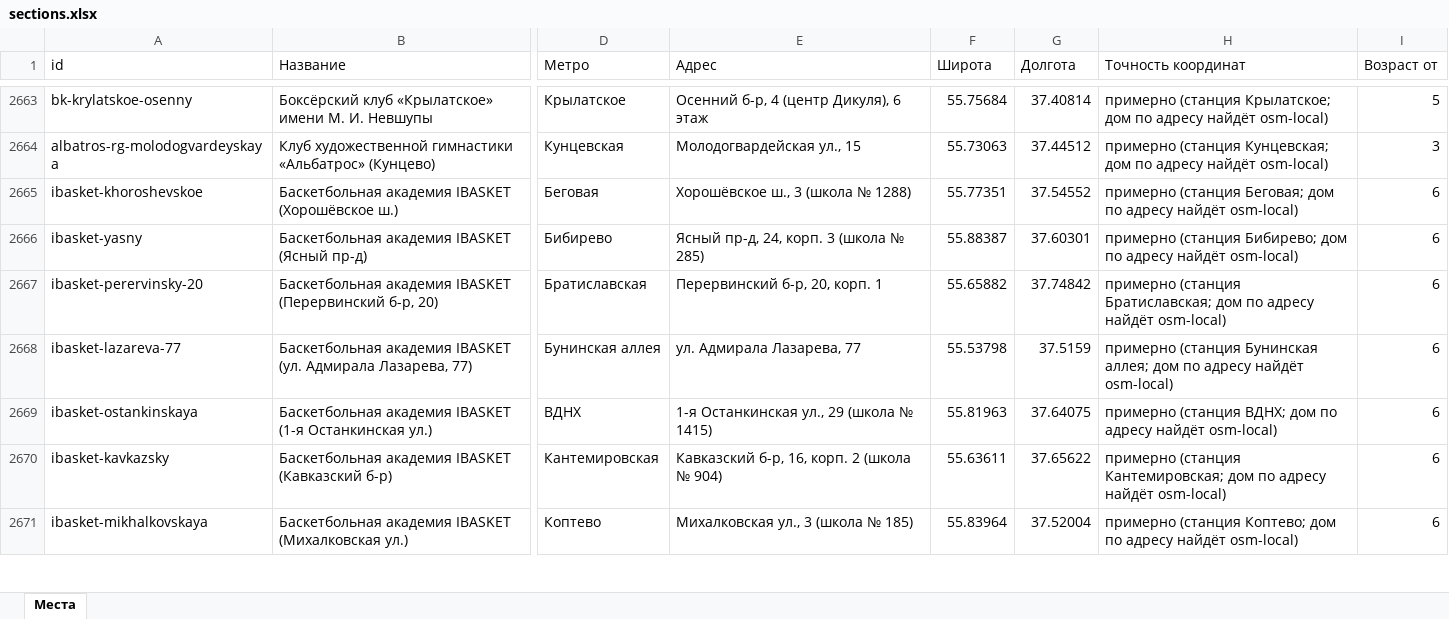
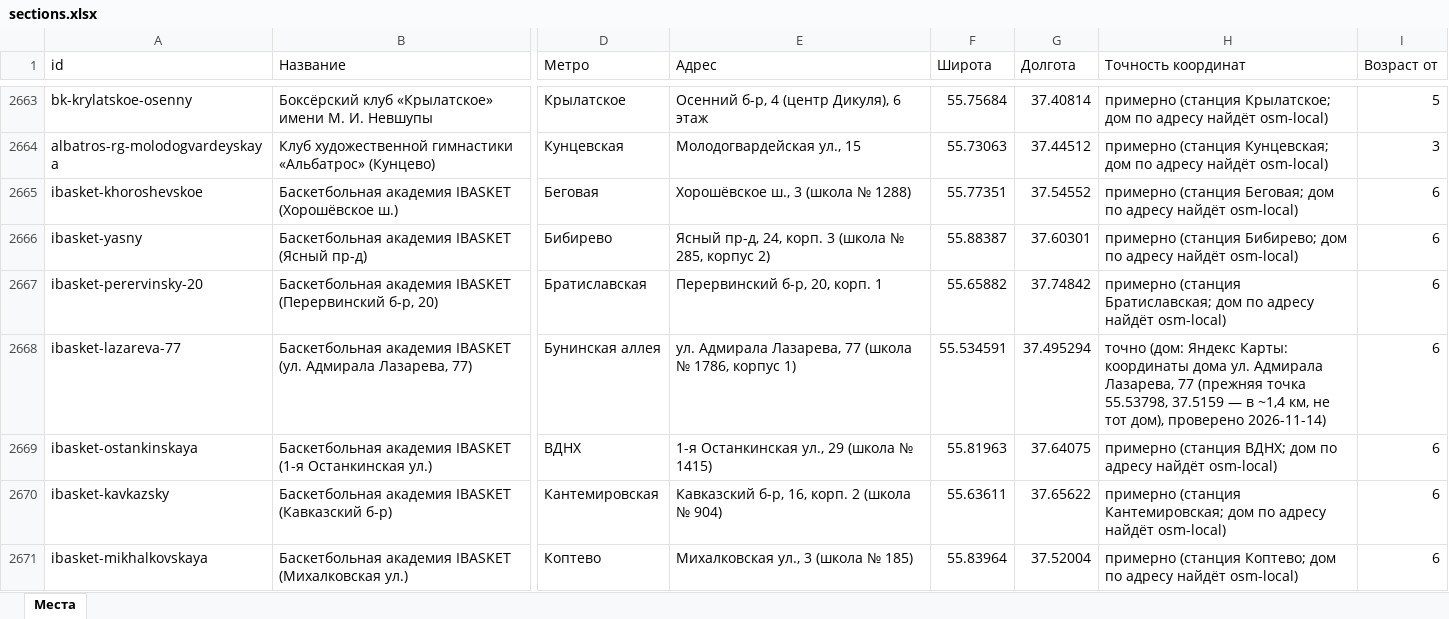
Before and after one commit to vadimsurov-apps/kudapoiti-data, an Excel workbook: data/parts/sections.xlsx, sheet Места, drawn as a sheet; only a part is shown, gaps mark what is left out; values as stored, in another font and other column widths than the file's, no borders; the diff names each change by its address in the sheet, - before the commit and + after, or states it on an @@ line.

```diff
--- a/data/parts/sections.xlsx (sheet Места)
+++ b/data/parts/sections.xlsx (sheet Места)
-E2666 (Адрес): Ясный пр-д, 24, корп. 3 (школа № 285)
+E2666 (Адрес): Ясный пр-д, 24, корп. 3 (школа № 285, корпус 2)
-E2668 (Адрес): ул. Адмирала Лазарева, 77
+E2668 (Адрес): ул. Адмирала Лазарева, 77 (школа № 1786, корпус 1)
-F2668 (Широта): 55.53798
+F2668 (Широта): 55.534591
-G2668 (Долгота): 37.5159
+G2668 (Долгота): 37.495294
-H2668 (Точность координат): примерно (станция Бунинская аллея; дом по адресу найдёт osm-local)
+H2668 (Точность координат): точно (дом: Яндекс Карты: координаты дома ул. Адмирала Лазарева, 77 (прежняя точка 55.53798, 37.5159 — в ~1,4 км, не тот дом), проверено 2026-11-14)
```
Also changed, not shown: data/parts/pools.xlsx, 6 other files.
